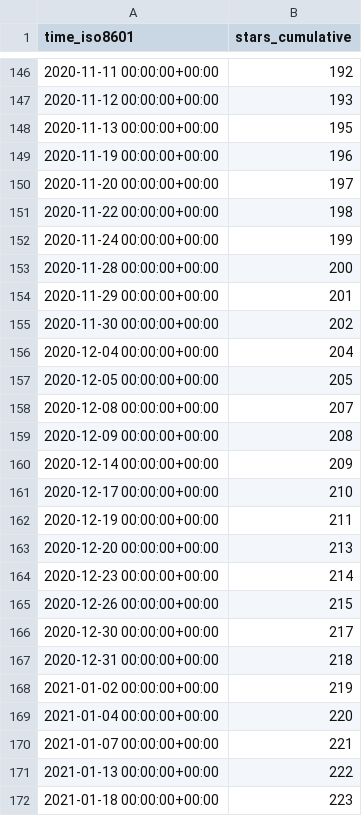
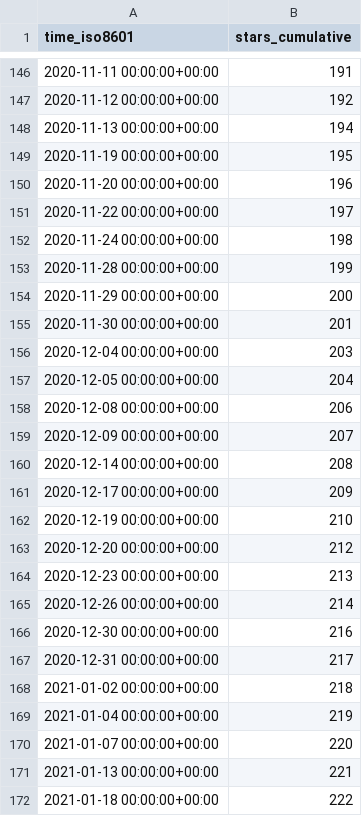
Before and after one commit to I-Valchev/bolt-statistics, a CSV file: bolt/core/ghrs-data/stargazers.csv, drawn as a sheet; only a part is shown, gaps mark what is left out; the diff covers the shown part only.

```diff
--- a/bolt/core/ghrs-data/stargazers.csv
+++ b/bolt/core/ghrs-data/stargazers.csv
@@ -146,27 +146,27 @@ time_iso8601,stars_cumulative
-2020-11-11 00:00:00+00:00,192
-2020-11-12 00:00:00+00:00,193
-2020-11-13 00:00:00+00:00,195
-2020-11-19 00:00:00+00:00,196
-2020-11-20 00:00:00+00:00,197
-2020-11-22 00:00:00+00:00,198
-2020-11-24 00:00:00+00:00,199
-2020-11-28 00:00:00+00:00,200
-2020-11-29 00:00:00+00:00,201
-2020-11-30 00:00:00+00:00,202
-2020-12-04 00:00:00+00:00,204
-2020-12-05 00:00:00+00:00,205
-2020-12-08 00:00:00+00:00,207
-2020-12-09 00:00:00+00:00,208
-2020-12-14 00:00:00+00:00,209
-2020-12-17 00:00:00+00:00,210
-2020-12-19 00:00:00+00:00,211
-2020-12-20 00:00:00+00:00,213
-2020-12-23 00:00:00+00:00,214
-2020-12-26 00:00:00+00:00,215
-2020-12-30 00:00:00+00:00,217
-2020-12-31 00:00:00+00:00,218
-2021-01-02 00:00:00+00:00,219
-2021-01-04 00:00:00+00:00,220
-2021-01-07 00:00:00+00:00,221
-2021-01-13 00:00:00+00:00,222
-2021-01-18 00:00:00+00:00,223
+2020-11-11 00:00:00+00:00,191
+2020-11-12 00:00:00+00:00,192
+2020-11-13 00:00:00+00:00,194
+2020-11-19 00:00:00+00:00,195
+2020-11-20 00:00:00+00:00,196
+2020-11-22 00:00:00+00:00,197
+2020-11-24 00:00:00+00:00,198
+2020-11-28 00:00:00+00:00,199
+2020-11-29 00:00:00+00:00,200
+2020-11-30 00:00:00+00:00,201
+2020-12-04 00:00:00+00:00,203
+2020-12-05 00:00:00+00:00,204
+2020-12-08 00:00:00+00:00,206
+2020-12-09 00:00:00+00:00,207
+2020-12-14 00:00:00+00:00,208
+2020-12-17 00:00:00+00:00,209
+2020-12-19 00:00:00+00:00,210
+2020-12-20 00:00:00+00:00,212
+2020-12-23 00:00:00+00:00,213
+2020-12-26 00:00:00+00:00,214
+2020-12-30 00:00:00+00:00,216
+2020-12-31 00:00:00+00:00,217
+2021-01-02 00:00:00+00:00,218
+2021-01-04 00:00:00+00:00,219
+2021-01-07 00:00:00+00:00,220
+2021-01-13 00:00:00+00:00,221
+2021-01-18 00:00:00+00:00,222
```
Also changed, not shown: 58 edited cells elsewhere in this file.
